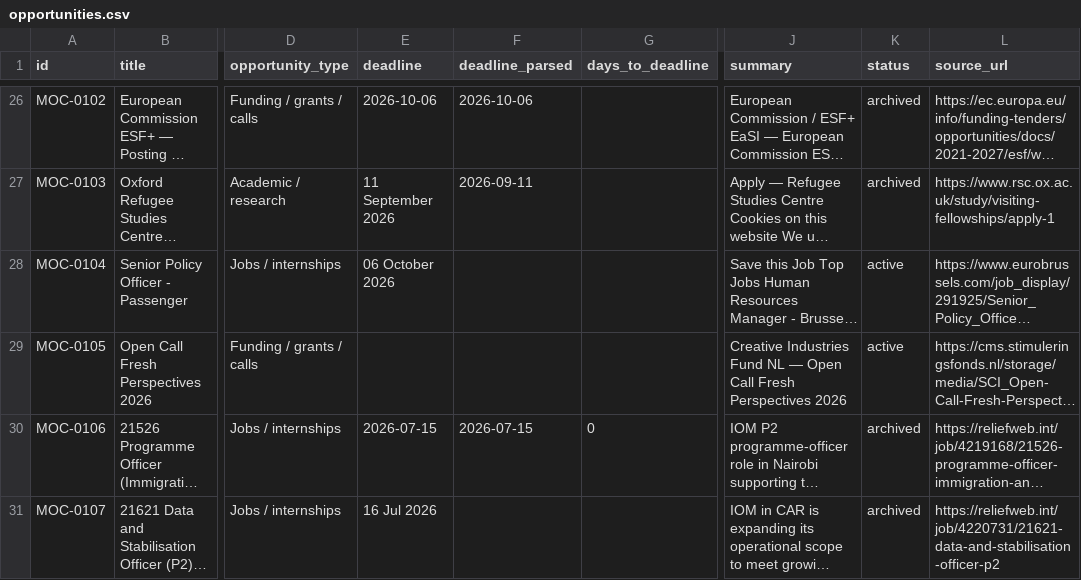
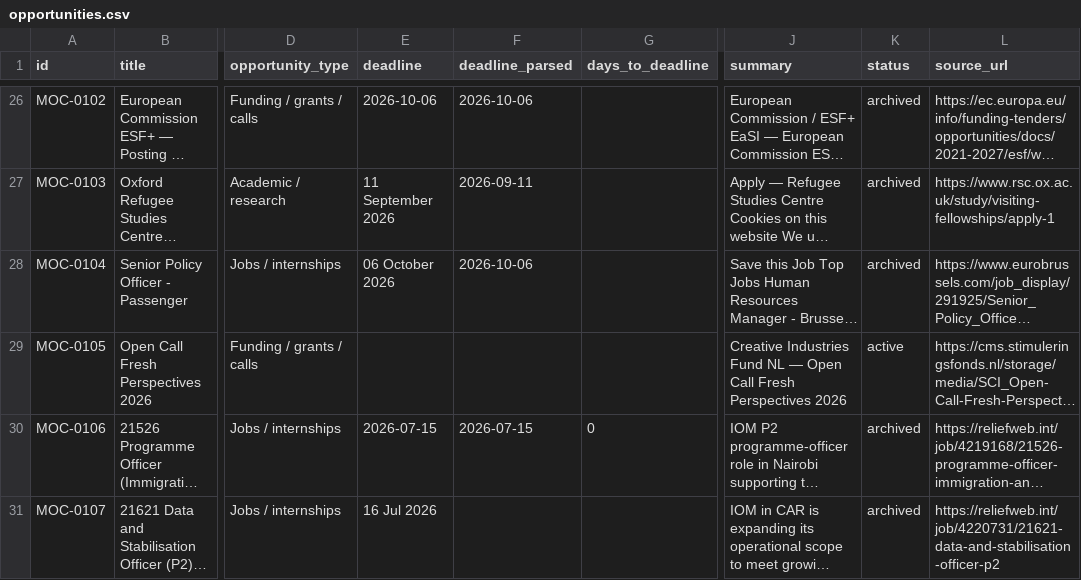
Before and after one commit to IdeasDV/migration-opportunity-calendar, a CSV file: opportunities.csv, drawn as a sheet; only a part is shown, gaps mark what is left out; long unchanged cells end in …; the diff names each change by its address in the sheet, - before the commit and + after, or states it on an @@ line.

Commit message:
MOC: clarify review pending and archive expired opportunity

```diff
--- a/opportunities.csv
+++ b/opportunities.csv
-F28 (deadline_parsed): (empty)
+F28 (deadline_parsed): 2026-10-06
-K28 (status): active
+K28 (status): archived
```
Also changed, not shown: 2 other files.
